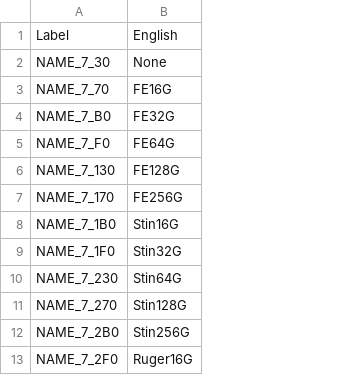
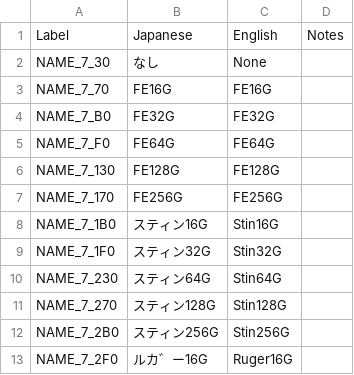
Before and after one commit to telefang/bugsite, a CSV file: script/chips.csv, drawn as a sheet; only a part is shown; the diff names each change by its address in the sheet, - before the commit and + after, or states it on an @@ line.

```diff
--- a/script/chips.csv
+++ b/script/chips.csv
+column B, rows 1-13: Japanese | なし | FE16G | FE32G | FE64G | FE128G | FE256G | スティン16G | スティン32G | スティン64G | スティン128G | スティン256G | ルカ゛ー16G
+column D, row 1: Notes
```
Also changed, not shown: script/keyitems.csv, script/moves.csv, 5 other files.
